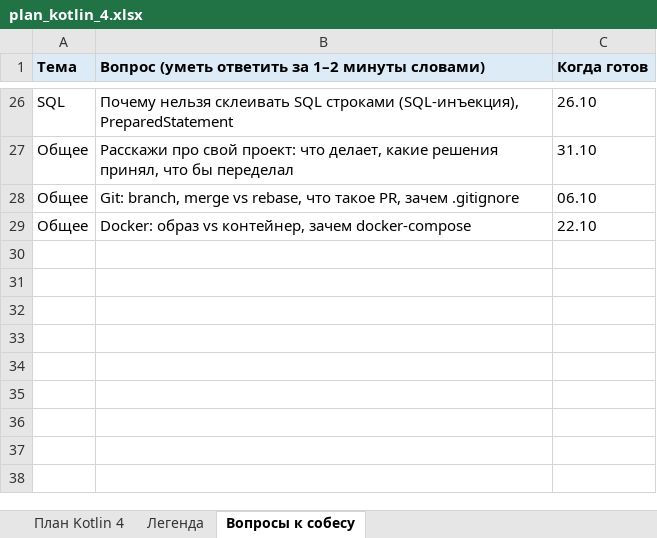
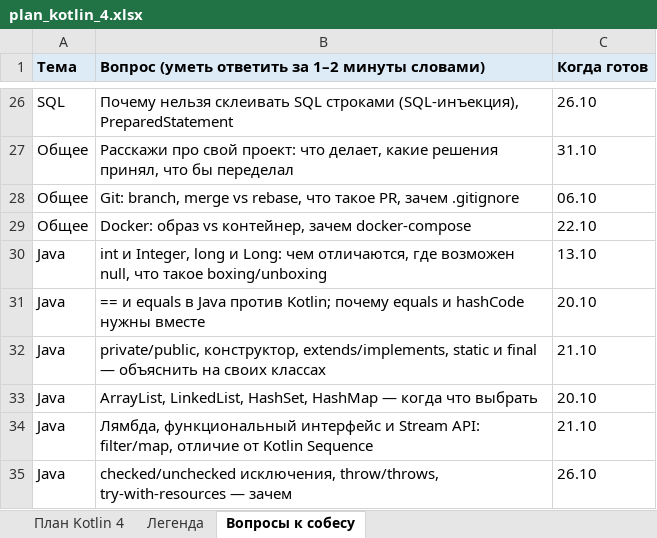
Before and after one commit to maxi1s/kotlin-practice, an Excel workbook: plan_kotlin_4.xlsx, sheet Вопросы к собесу, drawn as a sheet; only a part is shown, gaps mark what is left out; values as stored, in another font and other column widths than the file's, no borders; the diff names each change by its address in the sheet, - before the commit and + after, or states it on an @@ line.

```diff
--- a/plan_kotlin_4.xlsx (sheet Вопросы к собесу)
+++ b/plan_kotlin_4.xlsx (sheet Вопросы к собесу)
+row 30: Java | int и Integer, long и Long: чем отличаются, где возможен null, что такое boxing/unboxing | 13.10
+row 31: Java | == и equals в Java против Kotlin; почему equals и hashCode нужны вместе | 20.10
+row 32: Java | private/public, конструктор, extends/implements, static и final — объяснить на своих классах | 21.10
+row 33: Java | ArrayList, LinkedList, HashSet, HashMap — когда что выбрать | 20.10
+row 34: Java | Лямбда, функциональный интерфейс и Stream API: filter/map, отличие от Kotlin Sequence | 21.10
+row 35: Java | checked/unchecked исключения, throw/throws, try-with-resources — зачем | 26.10
```
Also changed, not shown: sheet План Kotlin 4, sheet Легенда, 1 other file.
